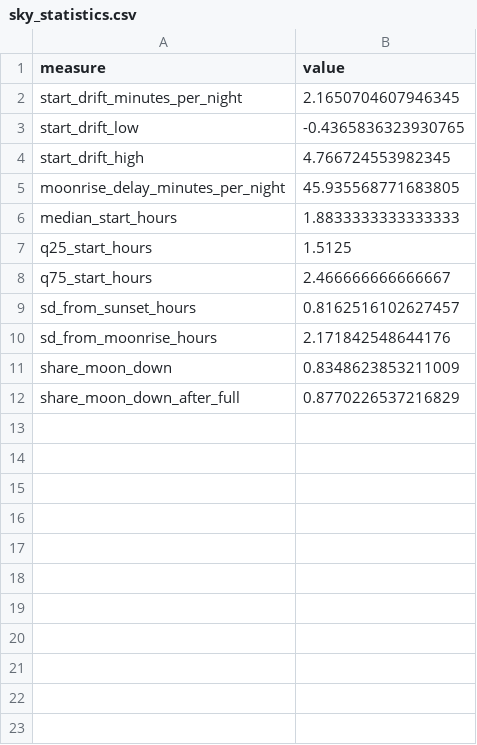
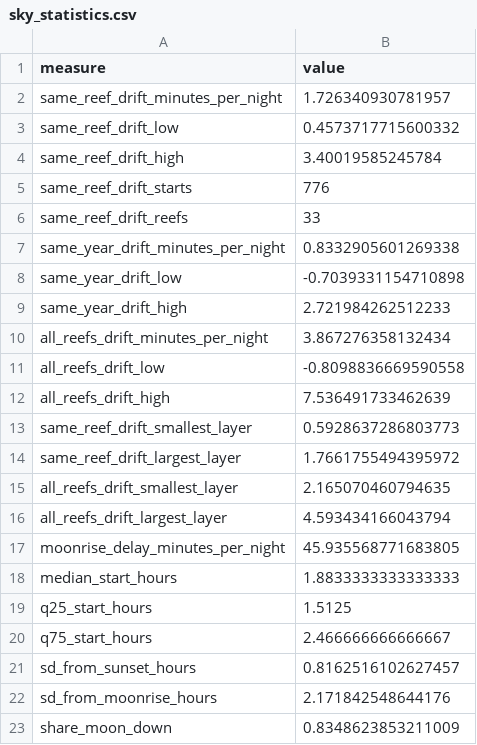
Before and after one commit to atanasovmi/The-Ocean-s-Clock, a CSV file: outputs/tables/sky_statistics.csv, drawn as a sheet; only a part is shown; the shorter side is filled out with more unchanged rows.

```diff
--- a/outputs/tables/sky_statistics.csv
+++ b/outputs/tables/sky_statistics.csv
@@ -1,5 +1,17 @@
 measure,value
-start_drift_minutes_per_night,2.1650704607946345
-start_drift_low,-0.4365836323930765
-start_drift_high,4.766724553982345
+same_reef_drift_minutes_per_night,1.726340930781957
+same_reef_drift_low,0.4573717715600332
+same_reef_drift_high,3.40019585245784
+same_reef_drift_starts,776
+same_reef_drift_reefs,33
+same_year_drift_minutes_per_night,0.8332905601269338
+same_year_drift_low,-0.7039331154710898
+same_year_drift_high,2.721984262512233
+all_reefs_drift_minutes_per_night,3.867276358132434
+all_reefs_drift_low,-0.8098836669590558
+all_reefs_drift_high,7.536491733462639
+same_reef_drift_smallest_layer,0.5928637286803773
+same_reef_drift_largest_layer,1.7661755494395972
+all_reefs_drift_smallest_layer,2.165070460794635
+all_reefs_drift_largest_layer,4.593434166043794
 moonrise_delay_minutes_per_night,45.935568771683805
```
Also changed, not shown: 14 other files.
